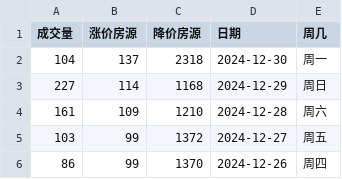
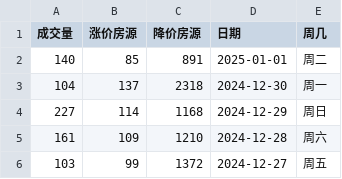
Before and after one commit to Channe/njhouse, a CSV file: house_scripts/njhouse_stock_daily/njhouse_bk_daily.csv, drawn as a sheet; only a part is shown; the shorter side is filled out with more unchanged rows.

```diff
--- a/house_scripts/njhouse_stock_daily/njhouse_bk_daily.csv
+++ b/house_scripts/njhouse_stock_daily/njhouse_bk_daily.csv
@@ -1,2 +1,3 @@
 成交量,涨价房源,降价房源,日期,周几
+140,85,891,2025-01-01,周二
 104,137,2318,2024-12-30,周一
```
Also changed, not shown: 1 other file.
